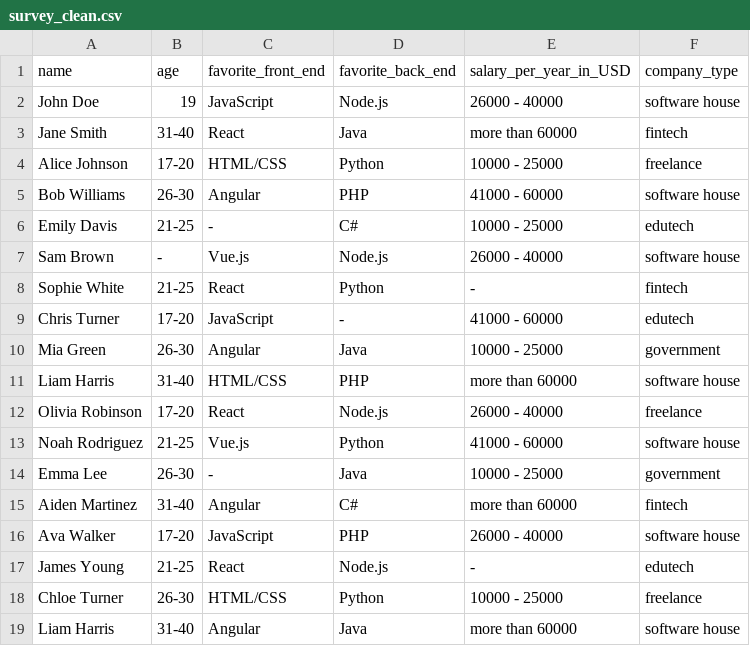
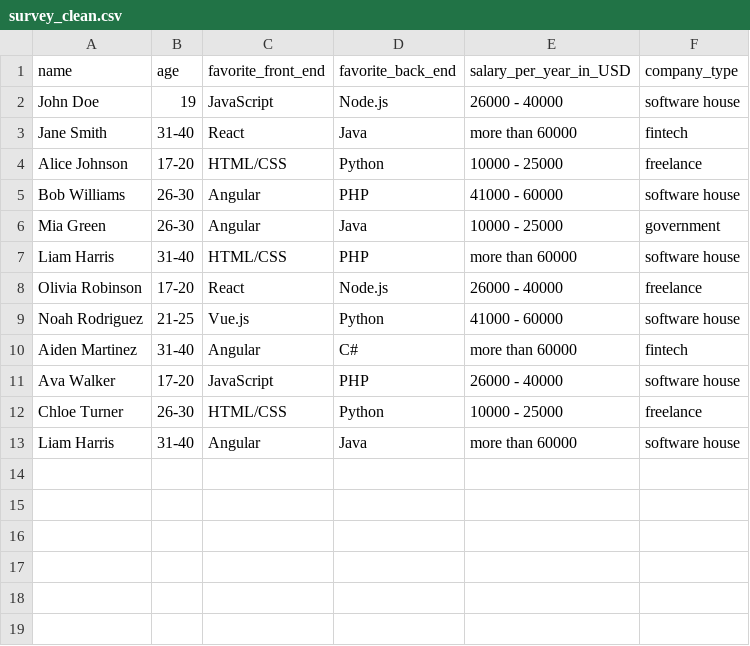
Before and after one commit to HikNaki/data-engineer_mohammad-hikmal-naki, a CSV file: 17_Data-Engineering-in-the-Cloud/Praktikum/01_Prioritas-1/survey_clean.csv, drawn as a sheet; the diff names each change by its address in the sheet, - before the commit and + after, or states it on an @@ line.

```diff
--- a/17_Data-Engineering-in-the-Cloud/Praktikum/01_Prioritas-1/survey_clean.csv
+++ b/17_Data-Engineering-in-the-Cloud/Praktikum/01_Prioritas-1/survey_clean.csv
-row 6: Emily Davis | 21-25 | - | C# | 10000 - 25000 | edutech
-row 7: Sam Brown | - | Vue.js | Node.js | 26000 - 40000 | software house
-row 8: Sophie White | 21-25 | React | Python | - | fintech
-row 9: Chris Turner | 17-20 | JavaScript | - | 41000 - 60000 | edutech
-row 14: Emma Lee | 26-30 | - | Java | 10000 - 25000 | government
-row 17: James Young | 21-25 | React | Node.js | - | edutech
```
Also changed, not shown: 1 other file.
